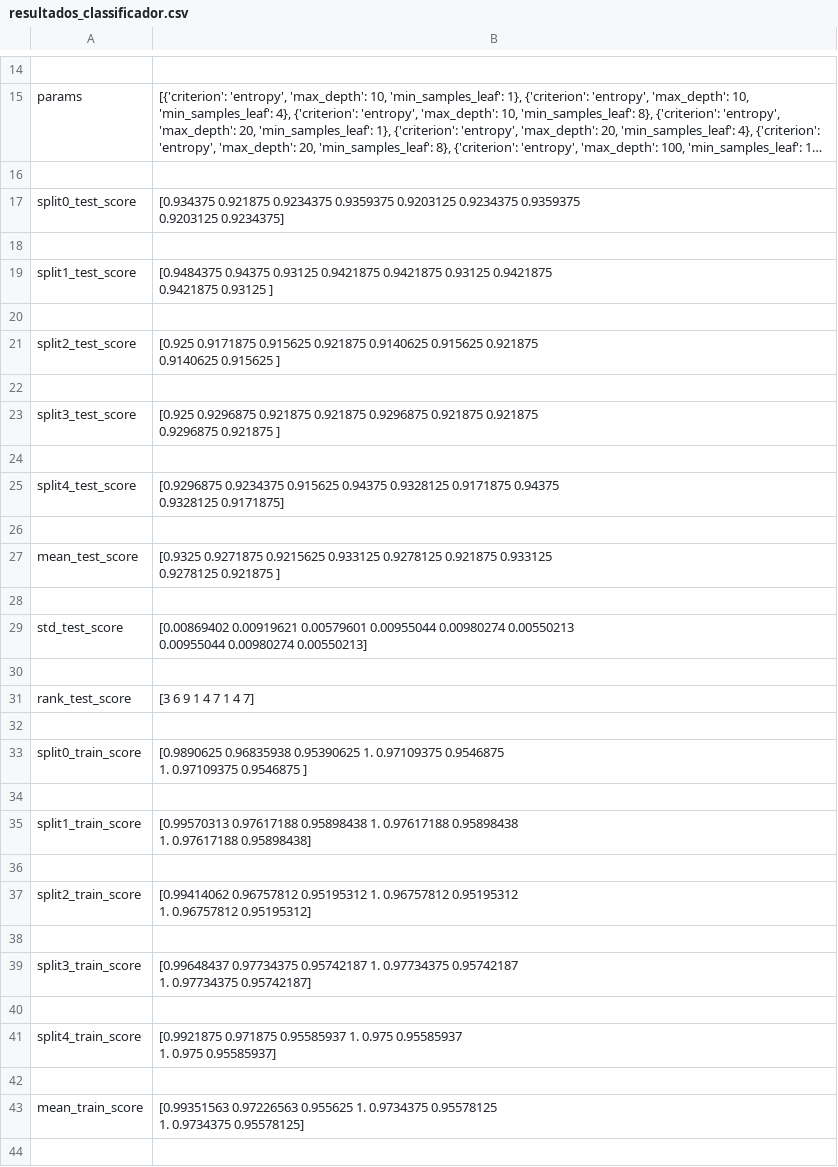
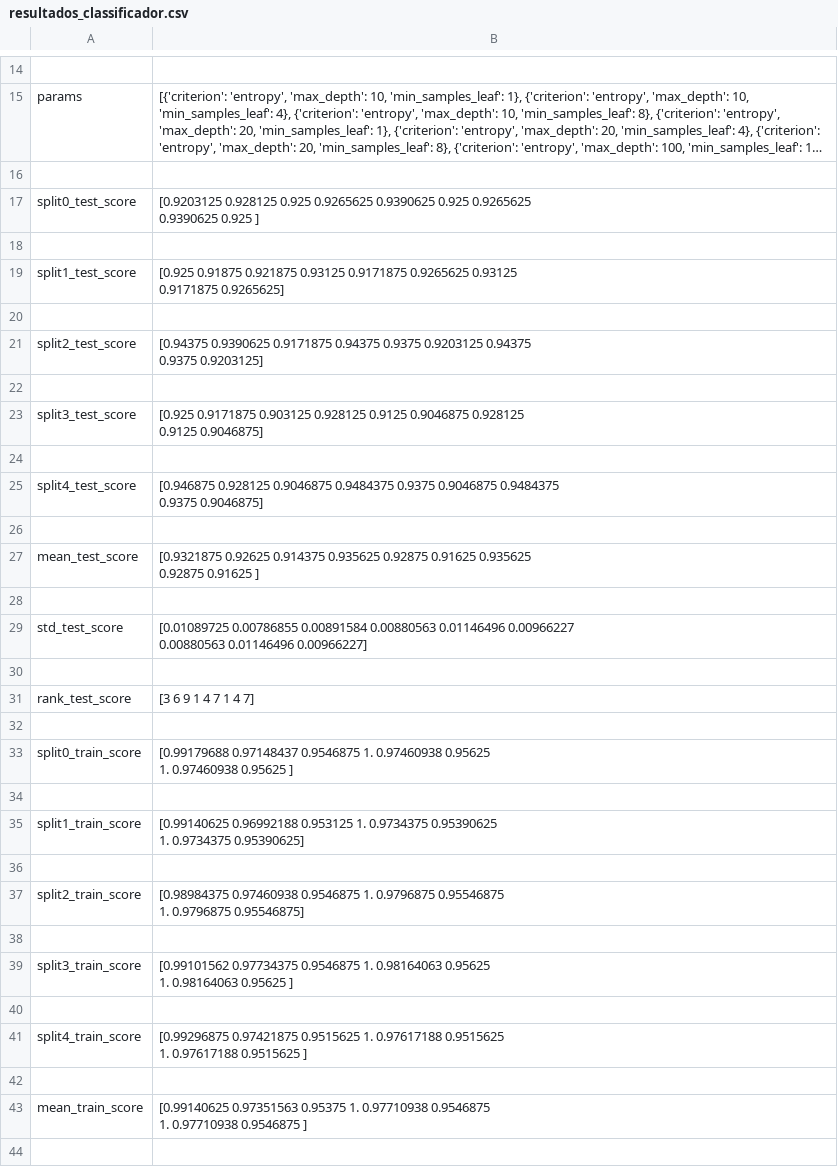
Before and after one commit to DretzHA/VictimSim2, a CSV file: ENTREGA 03/Tarefa_03_Andrey_Clovis_Joao/resultados_classificador.csv, drawn as a sheet; only a part is shown, gaps mark what is left out; long unchanged cells end in …; ↵ is a line break in a cell; the diff covers the shown part only; the diff names each change by its address in the sheet, - before the commit and + after, or states it on an @@ line.

Commit message:
updates joao

```diff
--- a/ENTREGA 03/Tarefa_03_Andrey_Clovis_Joao/resultados_classificador.csv
+++ b/ENTREGA 03/Tarefa_03_Andrey_Clovis_Joao/resultados_classificador.csv
-B17: [0.934375 0.921875 0.9234375 0.9359375 0.9203125 0.9234375 0.9359375 ↵ 0.9203125 0.9234375]
+B17: [0.9203125 0.928125 0.925 0.9265625 0.9390625 0.925 0.9265625 ↵ 0.9390625 0.925 ]
-B19: [0.9484375 0.94375 0.93125 0.9421875 0.9421875 0.93125 0.9421875 ↵ 0.9421875 0.93125 ]
+B19: [0.925 0.91875 0.921875 0.93125 0.9171875 0.9265625 0.93125 ↵ 0.9171875 0.9265625]
-B21: [0.925 0.9171875 0.915625 0.921875 0.9140625 0.915625 0.921875 ↵ 0.9140625 0.915625 ]
+B21: [0.94375 0.9390625 0.9171875 0.94375 0.9375 0.9203125 0.94375 ↵ 0.9375 0.9203125]
-B23: [0.925 0.9296875 0.921875 0.921875 0.9296875 0.921875 0.921875 ↵ 0.9296875 0.921875 ]
+B23: [0.925 0.9171875 0.903125 0.928125 0.9125 0.9046875 0.928125 ↵ 0.9125 0.9046875]
-B25: [0.9296875 0.9234375 0.915625 0.94375 0.9328125 0.9171875 0.94375 ↵ 0.9328125 0.9171875]
+B25: [0.946875 0.928125 0.9046875 0.9484375 0.9375 0.9046875 0.9484375 ↵ 0.9375 0.9046875]
-B27: [0.9325 0.9271875 0.9215625 0.933125 0.9278125 0.921875 0.933125 ↵ 0.9278125 0.921875 ]
+B27: [0.9321875 0.92625 0.914375 0.935625 0.92875 0.91625 0.935625 ↵ 0.92875 0.91625 ]
-B29: [0.00869402 0.00919621 0.00579601 0.00955044 0.00980274 0.00550213 ↵ 0.00955044 0.00980274 0.00550213]
+B29: [0.01089725 0.00786855 0.00891584 0.00880563 0.01146496 0.00966227 ↵ 0.00880563 0.01146496 0.00966227]
-B33: [0.9890625 0.96835938 0.95390625 1. 0.97109375 0.9546875 ↵ 1. 0.97109375 0.9546875 ]
+B33: [0.99179688 0.97148437 0.9546875 1. 0.97460938 0.95625 ↵ 1. 0.97460938 0.95625 ]
-B35: [0.99570313 0.97617188 0.95898438 1. 0.97617188 0.95898438 ↵ 1. 0.97617188 0.95898438]
+B35: [0.99140625 0.96992188 0.953125 1. 0.9734375 0.95390625 ↵ 1. 0.9734375 0.95390625]
-B37: [0.99414062 0.96757812 0.95195312 1. 0.96757812 0.95195312 ↵ 1. 0.96757812 0.95195312]
+B37: [0.98984375 0.97460938 0.9546875 1. 0.9796875 0.95546875 ↵ 1. 0.9796875 0.95546875]
-B39: [0.99648437 0.97734375 0.95742187 1. 0.97734375 0.95742187 ↵ 1. 0.97734375 0.95742187]
+B39: [0.99101562 0.97734375 0.9546875 1. 0.98164063 0.95625 ↵ 1. 0.98164063 0.95625 ]
-B41: [0.9921875 0.971875 0.95585937 1. 0.975 0.95585937 ↵ 1. 0.975 0.95585937]
+B41: [0.99296875 0.97421875 0.9515625 1. 0.97617188 0.9515625 ↵ 1. 0.97617188 0.9515625 ]
-B43: [0.99351563 0.97226563 0.955625 1. 0.9734375 0.95578125 ↵ 1. 0.9734375 0.95578125]
+B43: [0.99140625 0.97351563 0.95375 1. 0.97710938 0.9546875 ↵ 1. 0.97710938 0.9546875 ]
```
Also changed, not shown: 5 edited cells elsewhere in this file, ENTREGA 03/Tarefa_03_Andrey_Clovis_Joao/resultados_gravidade_gridsearch.csv, ENTREGA 03/Tarefa_03_Andrey_Clovis_Joao/resultados_prioridade_gridsearch.csv, 19 other files.
